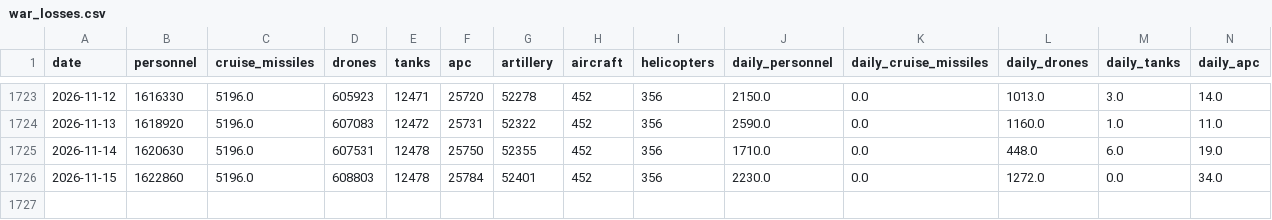
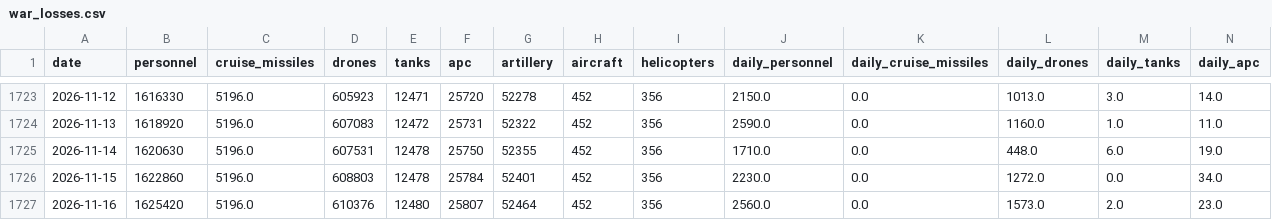
Before and after one commit to lorenzo-pasteris/Analisi-Russia-Ucraina, a CSV file: data/war_losses.csv, drawn as a sheet; only a part is shown, gaps mark what is left out; rows hold the shown columns only; the diff names each change by its address in the sheet, - before the commit and + after, or states it on an @@ line.

```diff
--- a/data/war_losses.csv
+++ b/data/war_losses.csv
+row 1727: 2026-11-16 | 1625420 | 5196.0 | 610376 | 12480 | 25807 | 52464 | 452 | 356 | 2560.0 | 0.0 | 1573.0 | 2.0 | 23.0
```
